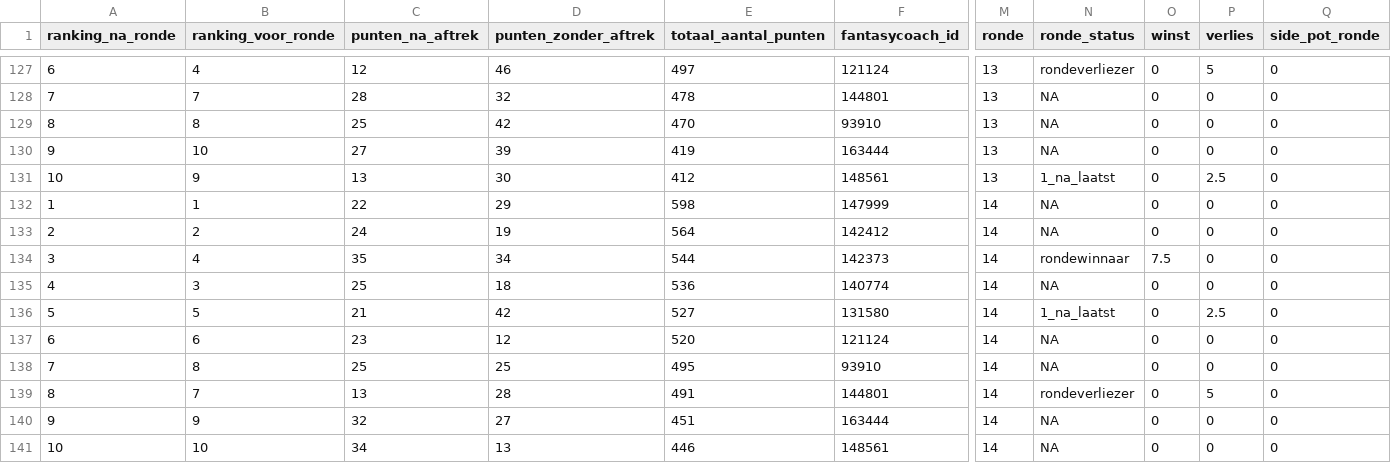
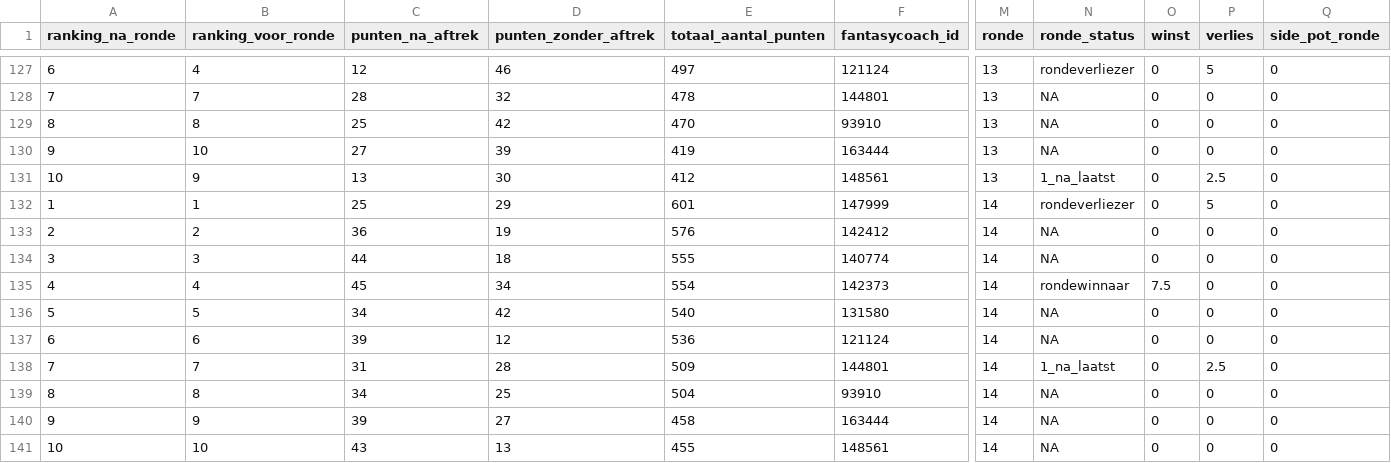
Before and after one commit to rubensan19/cvhj-scraper, a CSV file: data/alle_rondes.csv, drawn as a sheet; only a part is shown, gaps mark what is left out; removed rows and columns are numbered as before the commit, all else as after; rows hold the shown columns only; the diff names each change by its address in the sheet, - before the commit and + after, or states it on an @@ line.

```diff
--- a/data/alle_rondes.csv
+++ b/data/alle_rondes.csv
-C132 (punten_na_aftrek): 22
+C132 (punten_na_aftrek): 25
-E132 (totaal_aantal_punten): 598
+E132 (totaal_aantal_punten): 601
-N132 (ronde_status): NA
+N132 (ronde_status): rondeverliezer
-P132 (verlies): 0
+P132 (verlies): 5
-C133 (punten_na_aftrek): 24
+C133 (punten_na_aftrek): 36
-E133 (totaal_aantal_punten): 564
+E133 (totaal_aantal_punten): 576
-row 134: 3 | 4 | 35 | 34 | 544 | 142373 | 14 | rondewinnaar | 7.5 | 0 | 0
-A134 (ranking_na_ronde): 4
+A134 (ranking_na_ronde): 3
-C134 (punten_na_aftrek): 25
+C134 (punten_na_aftrek): 44
-E134 (totaal_aantal_punten): 536
+E134 (totaal_aantal_punten): 555
+row 135: 4 | 4 | 45 | 34 | 554 | 142373 | 14 | rondewinnaar | 7.5 | 0 | 0
-C136 (punten_na_aftrek): 21
+C136 (punten_na_aftrek): 34
-E136 (totaal_aantal_punten): 527
+E136 (totaal_aantal_punten): 540
-N136 (ronde_status): 1_na_laatst
+N136 (ronde_status): NA
-P136 (verlies): 2.5
+P136 (verlies): 0
-C137 (punten_na_aftrek): 23
+C137 (punten_na_aftrek): 39
-E137 (totaal_aantal_punten): 520
+E137 (totaal_aantal_punten): 536
+row 138: 7 | 7 | 31 | 28 | 509 | 144801 | 14 | 1_na_laatst | 0 | 2.5 | 0
-A139 (ranking_na_ronde): 7
+A139 (ranking_na_ronde): 8
-C139 (punten_na_aftrek): 25
+C139 (punten_na_aftrek): 34
-E139 (totaal_aantal_punten): 495
+E139 (totaal_aantal_punten): 504
-row 139: 8 | 7 | 13 | 28 | 491 | 144801 | 14 | rondeverliezer | 0 | 5 | 0
-C140 (punten_na_aftrek): 32
+C140 (punten_na_aftrek): 39
-E140 (totaal_aantal_punten): 451
+E140 (totaal_aantal_punten): 458
-C141 (punten_na_aftrek): 34
+C141 (punten_na_aftrek): 43
-E141 (totaal_aantal_punten): 446
+E141 (totaal_aantal_punten): 455
```
